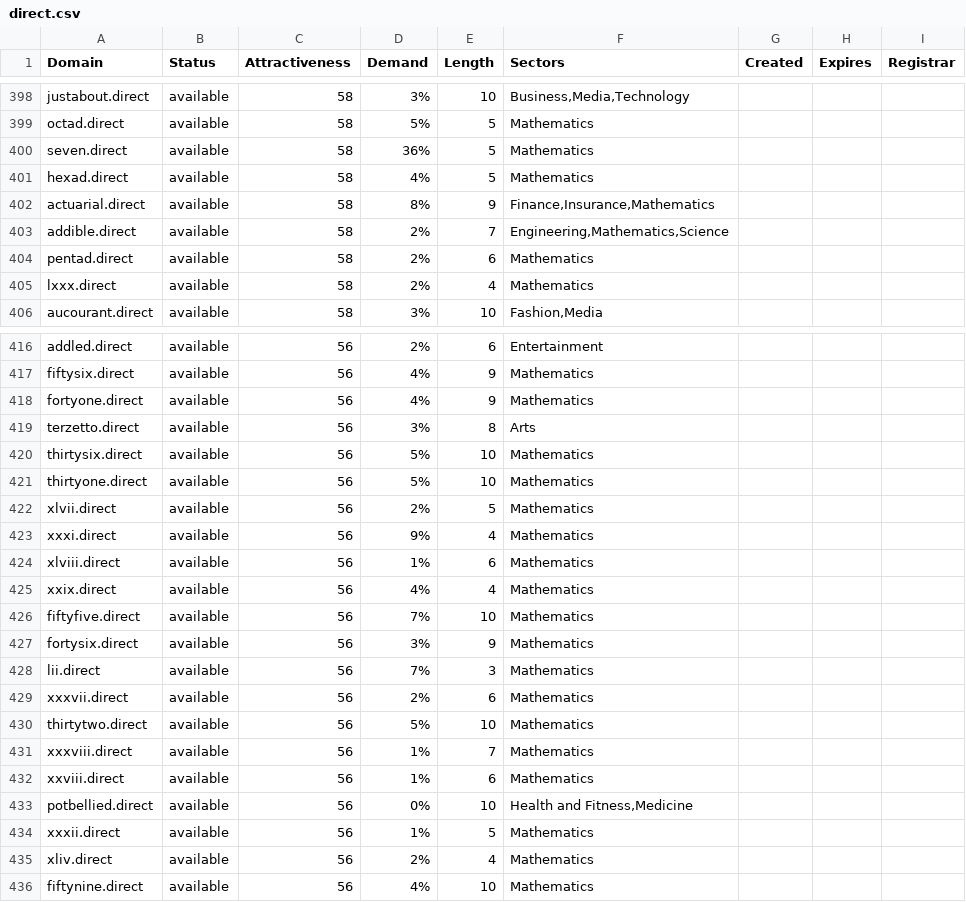
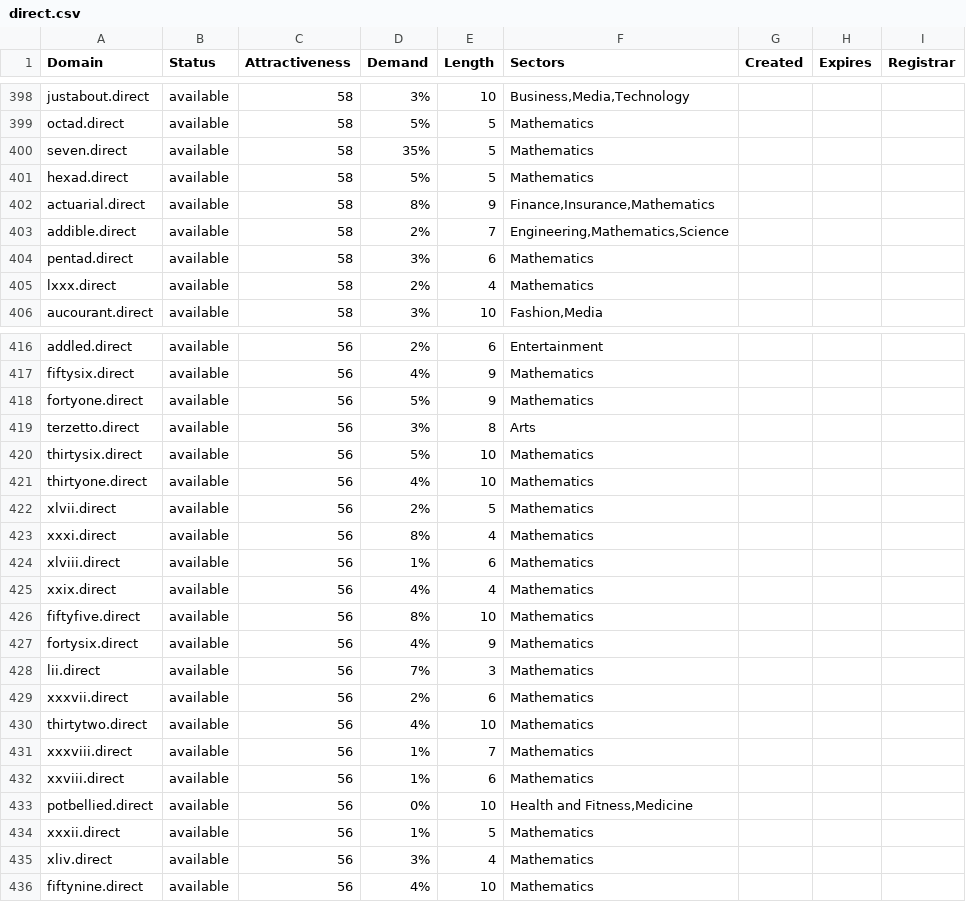
Before and after one commit to UniqueDomains/direct-oneword-domains, a CSV file: direct.csv, drawn as a sheet; only a part is shown, gaps mark what is left out; the diff covers the shown part only.

Commit message:
Domains update

```diff
--- a/direct.csv
+++ b/direct.csv
@@ -399,7 +399,7 @@ justabout.direct,available,58,3%,10,"Business,Media,Technology",,,
 octad.direct,available,58,5%,5,Mathematics,,,
-seven.direct,available,58,36%,5,Mathematics,,,
-hexad.direct,available,58,4%,5,Mathematics,,,
+seven.direct,available,58,35%,5,Mathematics,,,
+hexad.direct,available,58,5%,5,Mathematics,,,
 actuarial.direct,available,58,8%,9,"Finance,Insurance,Mathematics",,,
 addible.direct,available,58,2%,7,"Engineering,Mathematics,Science",,,
-pentad.direct,available,58,2%,6,Mathematics,,,
+pentad.direct,available,58,3%,6,Mathematics,,,
 lxxx.direct,available,58,2%,4,Mathematics,,,
@@ -417,15 +417,15 @@ addled.direct,available,56,2%,6,Entertainment,,,
 fiftysix.direct,available,56,4%,9,Mathematics,,,
-fortyone.direct,available,56,4%,9,Mathematics,,,
+fortyone.direct,available,56,5%,9,Mathematics,,,
 terzetto.direct,available,56,3%,8,Arts,,,
 thirtysix.direct,available,56,5%,10,Mathematics,,,
-thirtyone.direct,available,56,5%,10,Mathematics,,,
+thirtyone.direct,available,56,4%,10,Mathematics,,,
 xlvii.direct,available,56,2%,5,Mathematics,,,
-xxxi.direct,available,56,9%,4,Mathematics,,,
+xxxi.direct,available,56,8%,4,Mathematics,,,
 xlviii.direct,available,56,1%,6,Mathematics,,,
 xxix.direct,available,56,4%,4,Mathematics,,,
-fiftyfive.direct,available,56,7%,10,Mathematics,,,
-fortysix.direct,available,56,3%,9,Mathematics,,,
+fiftyfive.direct,available,56,8%,10,Mathematics,,,
+fortysix.direct,available,56,4%,9,Mathematics,,,
 lii.direct,available,56,7%,3,Mathematics,,,
 xxxvii.direct,available,56,2%,6,Mathematics,,,
-thirtytwo.direct,available,56,5%,10,Mathematics,,,
+thirtytwo.direct,available,56,4%,10,Mathematics,,,
 xxxviii.direct,available,56,1%,7,Mathematics,,,
@@ -434,3 +434,3 @@ potbellied.direct,available,56,0%,10,"Health and Fitness,Medicine",,,
 xxxii.direct,available,56,1%,5,Mathematics,,,
-xliv.direct,available,56,2%,4,Mathematics,,,
+xliv.direct,available,56,3%,4,Mathematics,,,
 fiftynine.direct,available,56,4%,10,Mathematics,,,
```
Also changed, not shown: 48 edited cells elsewhere in this file, 2 other files.
